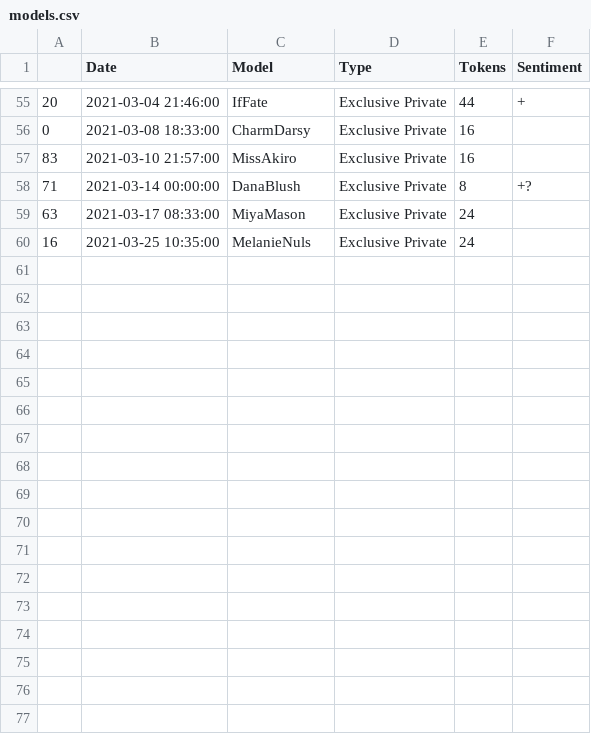
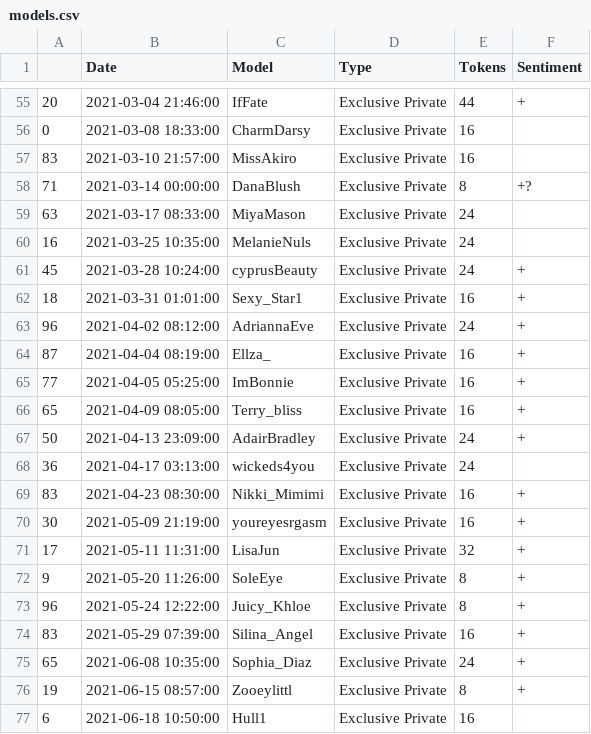
Before and after one commit to jvalansi/notebooks, a CSV file: data/Xh/models.csv, drawn as a sheet; only a part is shown, gaps mark what is left out; the diff names each change by its address in the sheet, - before the commit and + after, or states it on an @@ line.

Commit message:
Updating models

```diff
--- a/data/Xh/models.csv
+++ b/data/Xh/models.csv
+row 61: 45 | 2021-03-28 10:24:00 | cyprusBeauty | Exclusive Private | 24 | +
+row 62: 18 | 2021-03-31 01:01:00 | Sexy_Star1 | Exclusive Private | 16 | +
+row 63: 96 | 2021-04-02 08:12:00 | AdriannaEve | Exclusive Private | 24 | +
+row 64: 87 | 2021-04-04 08:19:00 | Ellza_ | Exclusive Private | 16 | +
+row 65: 77 | 2021-04-05 05:25:00 | ImBonnie | Exclusive Private | 16 | +
+row 66: 65 | 2021-04-09 08:05:00 | Terry_bliss | Exclusive Private | 16 | +
+row 67: 50 | 2021-04-13 23:09:00 | AdairBradley | Exclusive Private | 24 | +
+row 68: 36 | 2021-04-17 03:13:00 | wickeds4you | Exclusive Private | 24
+row 69: 83 | 2021-04-23 08:30:00 | Nikki_Mimimi | Exclusive Private | 16 | +
+row 70: 30 | 2021-05-09 21:19:00 | youreyesrgasm | Exclusive Private | 16 | +
+row 71: 17 | 2021-05-11 11:31:00 | LisaJun | Exclusive Private | 32 | +
+row 72: 9 | 2021-05-20 11:26:00 | SoleEye | Exclusive Private | 8 | +
+row 73: 96 | 2021-05-24 12:22:00 | Juicy_Khloe | Exclusive Private | 8 | +
+row 74: 83 | 2021-05-29 07:39:00 | Silina_Angel | Exclusive Private | 16 | +
+row 75: 65 | 2021-06-08 10:35:00 | Sophia_Diaz | Exclusive Private | 24 | +
+row 76: 19 | 2021-06-15 08:57:00 | Zooeylittl | Exclusive Private | 8 | +
+row 77: 6 | 2021-06-18 10:50:00 | Hull1 | Exclusive Private | 16
```
Also changed, not shown: 1 other file.
